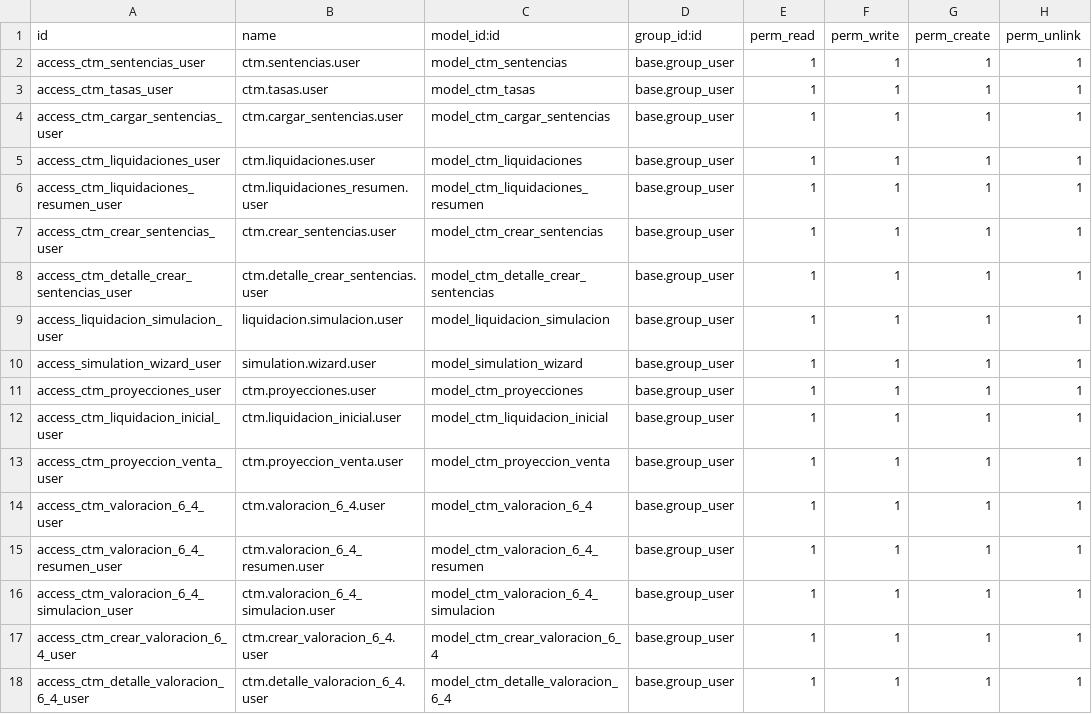
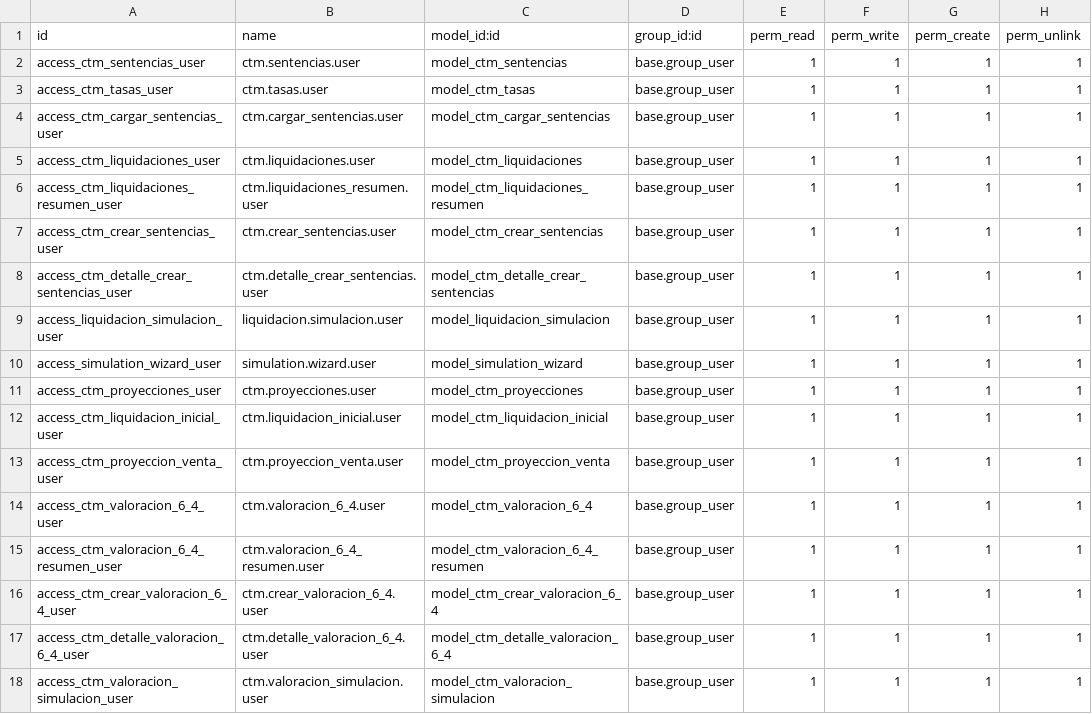
Before and after one commit to Juansebass/cuantum-staging, a CSV file: ctm_sentencias/security/ir.model.access.csv, drawn as a sheet; removed rows and columns are numbered as before the commit, all else as after; the diff names each change by its address in the sheet, - before the commit and + after, or states it on an @@ line.

Commit message:
[ADD]Simulaciones to valoraciones 6.4

```diff
--- a/ctm_sentencias/security/ir.model.access.csv
+++ b/ctm_sentencias/security/ir.model.access.csv
-row 16: access_ctm_valoracion_6_4_simulacion_user | ctm.valoracion_6_4_simulacion.user | model_ctm_valoracion_6_4_simulacion | base.group_user | 1 | 1 | 1 | 1
+row 18: access_ctm_valoracion_simulacion_user | ctm.valoracion_simulacion.user | model_ctm_valoracion_simulacion | base.group_user | 1 | 1 | 1 | 1
```
Also changed, not shown: 2 other files.
